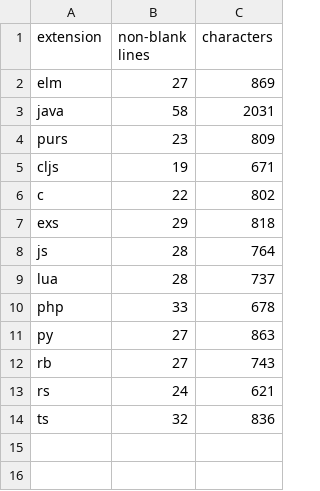
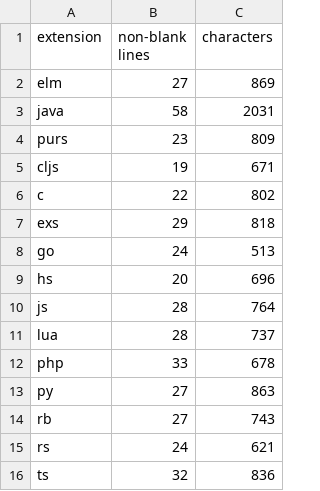
Before and after one commit to Pilatch/language-buffet, a CSV file: _general_/counts.csv, drawn as a sheet; the diff names each change by its address in the sheet, - before the commit and + after, or states it on an @@ line.

Commit message:
Putting a couple files I missed into the counts

```diff
--- a/_general_/counts.csv
+++ b/_general_/counts.csv
+row 8: go | 24 | 513
+row 9: hs | 20 | 696
```
Also changed, not shown: 4 other files.
